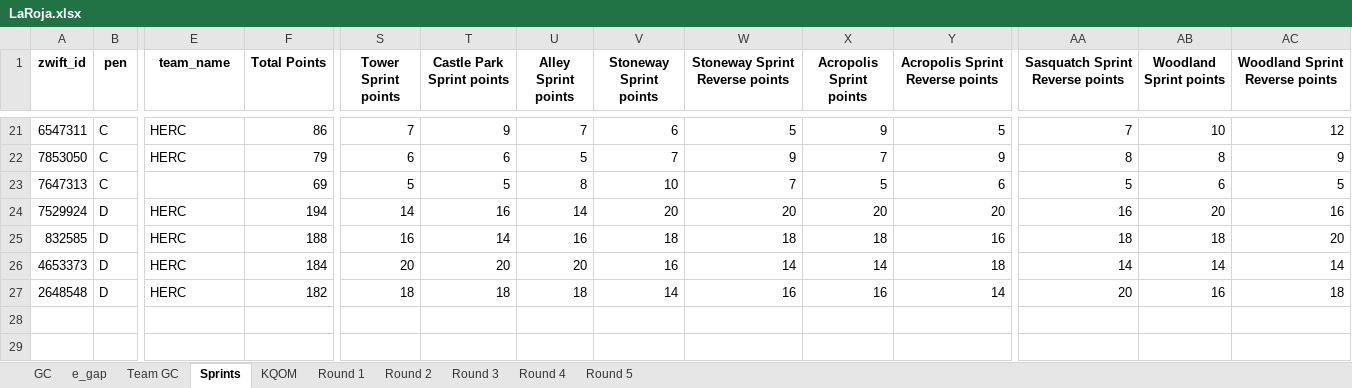
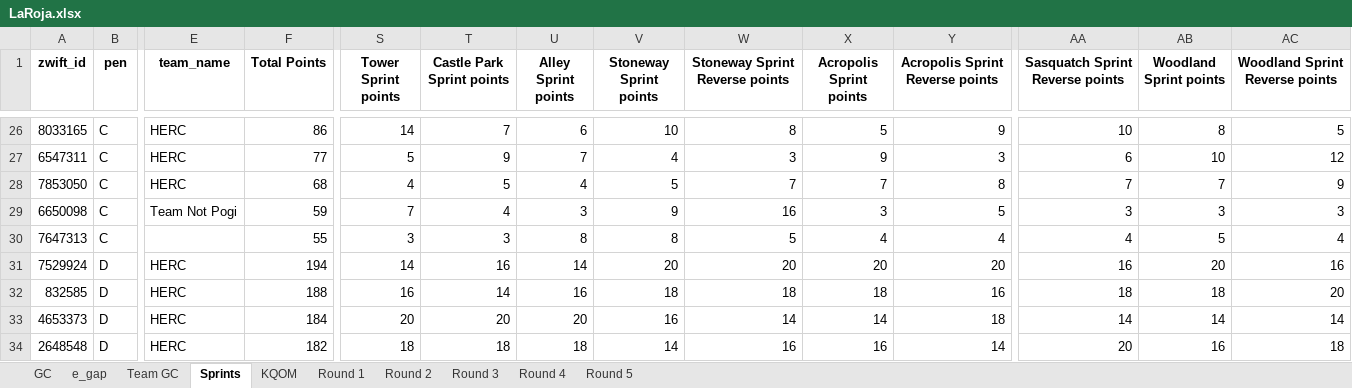
Before and after one commit to gleesonm1/TNP_results, an Excel workbook: LaRoja/LaRoja.xlsx, sheet Sprints, drawn as a sheet; only a part is shown, gaps mark what is left out; values as stored, in another font and other column widths than the file's, no borders; addresses are those after the commit; rows hold the shown columns only; the diff covers the shown part only; the diff names each change by its address in the sheet, - before the commit and + after, or states it on an @@ line.

```diff
--- a/LaRoja/LaRoja.xlsx (sheet Sprints)
+++ b/LaRoja/LaRoja.xlsx (sheet Sprints)
+row 26: 8033165 | C | HERC | 86 | 14 | 7 | 6 | 10 | 8 | 5 | 9 | 10 | 8 | 5
-F27 (Total Points): 86
+F27 (Total Points): 77
-S27 (Tower Sprint points): 7
+S27 (Tower Sprint points): 5
-V27 (Stoneway Sprint points): 6
+V27 (Stoneway Sprint points): 4
-W27 (Stoneway Sprint Reverse points): 5
+W27 (Stoneway Sprint Reverse points): 3
-Y27 (Acropolis Sprint Reverse points): 5
+Y27 (Acropolis Sprint Reverse points): 3
-AA27 (Sasquatch Sprint Reverse points): 7
+AA27 (Sasquatch Sprint Reverse points): 6
-F28 (Total Points): 79
+F28 (Total Points): 68
-S28 (Tower Sprint points): 6
+S28 (Tower Sprint points): 4
-T28 (Castle Park Sprint points): 6
+T28 (Castle Park Sprint points): 5
-U28 (Alley Sprint points): 5
+U28 (Alley Sprint points): 4
-V28 (Stoneway Sprint points): 7
+V28 (Stoneway Sprint points): 5
-W28 (Stoneway Sprint Reverse points): 9
+W28 (Stoneway Sprint Reverse points): 7
-Y28 (Acropolis Sprint Reverse points): 9
+Y28 (Acropolis Sprint Reverse points): 8
-AA28 (Sasquatch Sprint Reverse points): 8
+AA28 (Sasquatch Sprint Reverse points): 7
-AB28 (Woodland Sprint points): 8
+AB28 (Woodland Sprint points): 7
+row 29: 6650098 | C | Team Not Pogi | 59 | 7 | 4 | 3 | 9 | 16 | 3 | 5 | 3 | 3 | 3
-F30 (Total Points): 69
+F30 (Total Points): 55
-S30 (Tower Sprint points): 5
+S30 (Tower Sprint points): 3
-T30 (Castle Park Sprint points): 5
+T30 (Castle Park Sprint points): 3
-V30 (Stoneway Sprint points): 10
+V30 (Stoneway Sprint points): 8
-W30 (Stoneway Sprint Reverse points): 7
+W30 (Stoneway Sprint Reverse points): 5
-X30 (Acropolis Sprint points): 5
+X30 (Acropolis Sprint points): 4
-Y30 (Acropolis Sprint Reverse points): 6
+Y30 (Acropolis Sprint Reverse points): 4
-AA30 (Sasquatch Sprint Reverse points): 5
+AA30 (Sasquatch Sprint Reverse points): 4
-AB30 (Woodland Sprint points): 6
+AB30 (Woodland Sprint points): 5
-AC30 (Woodland Sprint Reverse points): 5
+AC30 (Woodland Sprint Reverse points): 4
```
Also changed, not shown: 6 added rows, 1 removed row and 107 edited cells elsewhere in this sheet, sheet GC, sheet Team GC, sheet Round 4, sheet KQOM, sheet e_gap, 3 other files.
